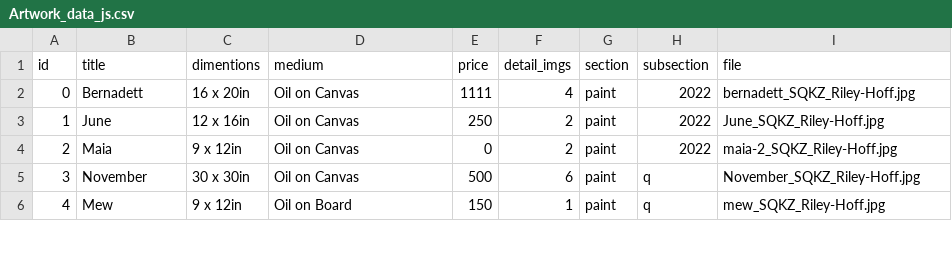
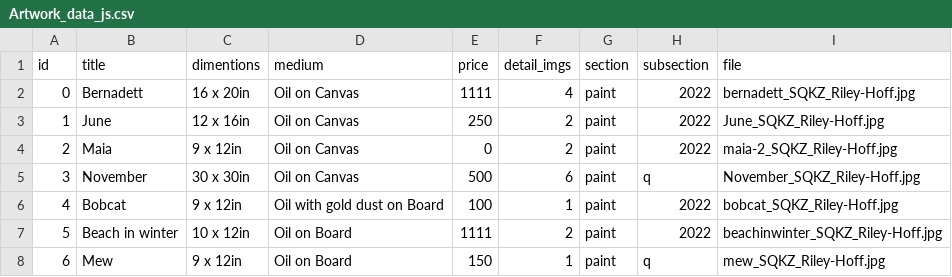
Before and after one commit to rileyhoff/sqkz_portfolio_v2, a CSV file: data/Artwork_data_js.csv, drawn as a sheet; only a part is shown; addresses are those after the commit; the diff covers the shown part only; the diff names each change by its address in the sheet, - before the commit and + after, or states it on an @@ line.

Commit message:
add new artworks

```diff
--- a/data/Artwork_data_js.csv
+++ b/data/Artwork_data_js.csv
+row 6: 4 | Bobcat | 9 x 12in | Oil with gold dust on Board | 100 | 1 | paint | 2022 | bobcat_SQKZ_Riley-Hoff.jpg
+row 7: 5 | Beach in winter | 10 x 12in | Oil on Board | 1111 | 2 | paint | 2022 | beachinwinter_SQKZ_Riley-Hoff.jpg
@@ column A (id) renumbered from row 8 down @@
```
Also changed, not shown: 4 added rows, 1 removed row, 1 moved row and 8 edited cells elsewhere in this file, 24 other files.
